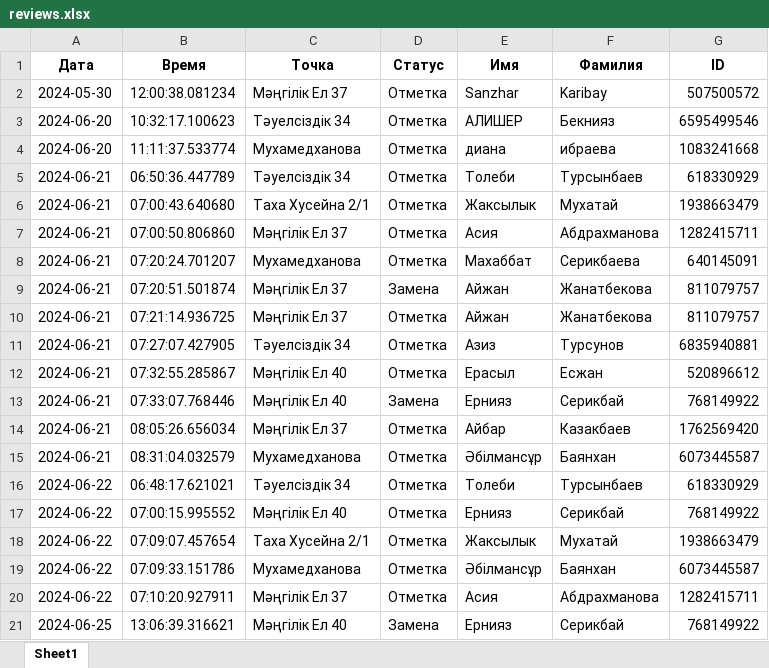
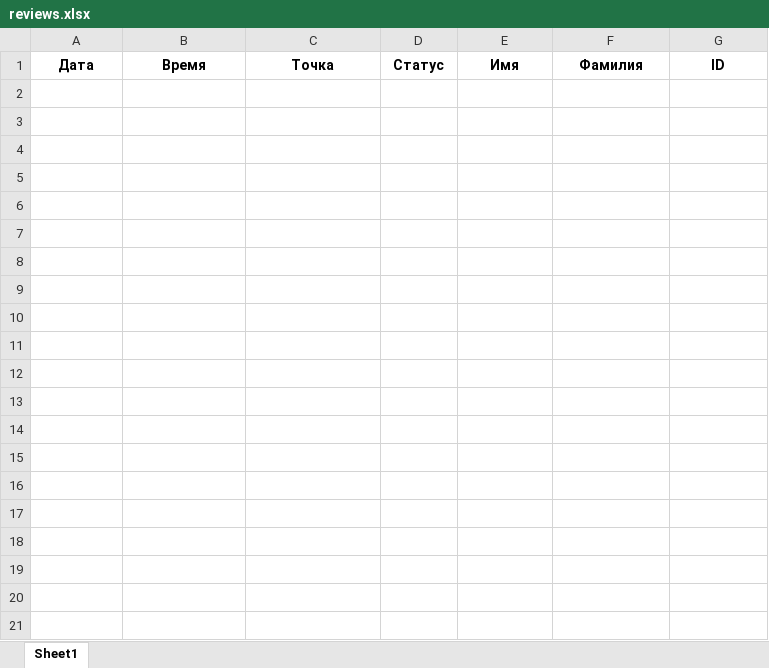
Before and after one commit to karibays/lunacoffee_opening, an Excel workbook: data/reviews.xlsx, sheet Sheet1, drawn as a sheet; only a part is shown; values as stored, in another font and other column widths than the file's, no borders; the diff covers the shown part only; the diff names each change by its address in the sheet, - before the commit and + after, or states it on an @@ line.

```diff
--- a/data/reviews.xlsx (sheet Sheet1)
+++ b/data/reviews.xlsx (sheet Sheet1)
-row 2: 2024-05-30 | 12:00:38.081234 | Мәңгілік Ел 37 | Отметка | Sanzhar | Karibay | 507500572
-row 3: 2024-06-20 | 10:32:17.100623 | Тәуелсіздік 34 | Отметка | АЛИШЕР | Бекнияз | 6595499546
-row 4: 2024-06-20 | 11:11:37.533774 | Мухамедханова | Отметка | диана | ибраева | 1083241668
-row 5: 2024-06-21 | 06:50:36.447789 | Тәуелсіздік 34 | Отметка | Толеби | Турсынбаев | 618330929
-row 6: 2024-06-21 | 07:00:43.640680 | Таха Хусейна 2/1 | Отметка | Жаксылык | Мухатай | 1938663479
-row 7: 2024-06-21 | 07:00:50.806860 | Мәңгілік Ел 37 | Отметка | Асия | Абдрахманова | 1282415711
-row 8: 2024-06-21 | 07:20:24.701207 | Мухамедханова | Отметка | Махаббат | Серикбаева | 640145091
-row 9: 2024-06-21 | 07:20:51.501874 | Мәңгілік Ел 37 | Замена | Айжан | Жанатбекова | 811079757
-row 10: 2024-06-21 | 07:21:14.936725 | Мәңгілік Ел 37 | Отметка | Айжан | Жанатбекова | 811079757
-row 11: 2024-06-21 | 07:27:07.427905 | Тәуелсіздік 34 | Отметка | Азиз | Турсунов | 6835940881
-row 12: 2024-06-21 | 07:32:55.285867 | Мәңгілік Ел 40 | Отметка | Ерасыл | Есжан | 520896612
-row 13: 2024-06-21 | 07:33:07.768446 | Мәңгілік Ел 40 | Замена | Ернияз | Серикбай | 768149922
-row 14: 2024-06-21 | 08:05:26.656034 | Мәңгілік Ел 37 | Отметка | Айбар | Казакбаев | 1762569420
-row 15: 2024-06-21 | 08:31:04.032579 | Мухамедханова | Отметка | Әбілмансұр | Баянхан | 6073445587
-row 16: 2024-06-22 | 06:48:17.621021 | Тәуелсіздік 34 | Отметка | Толеби | Турсынбаев | 618330929
-row 17: 2024-06-22 | 07:00:15.995552 | Мәңгілік Ел 40 | Отметка | Ернияз | Серикбай | 768149922
-row 18: 2024-06-22 | 07:09:07.457654 | Таха Хусейна 2/1 | Отметка | Жаксылык | Мухатай | 1938663479
-row 19: 2024-06-22 | 07:09:33.151786 | Мухамедханова | Отметка | Әбілмансұр | Баянхан | 6073445587
-row 20: 2024-06-22 | 07:10:20.927911 | Мәңгілік Ел 37 | Отметка | Асия | Абдрахманова | 1282415711
-row 21: 2024-06-25 | 13:06:39.316621 | Мәңгілік Ел 40 | Замена | Ернияз | Серикбай | 768149922
```
Also changed, not shown: 16 removed rows elsewhere in this sheet, 19 other files.
